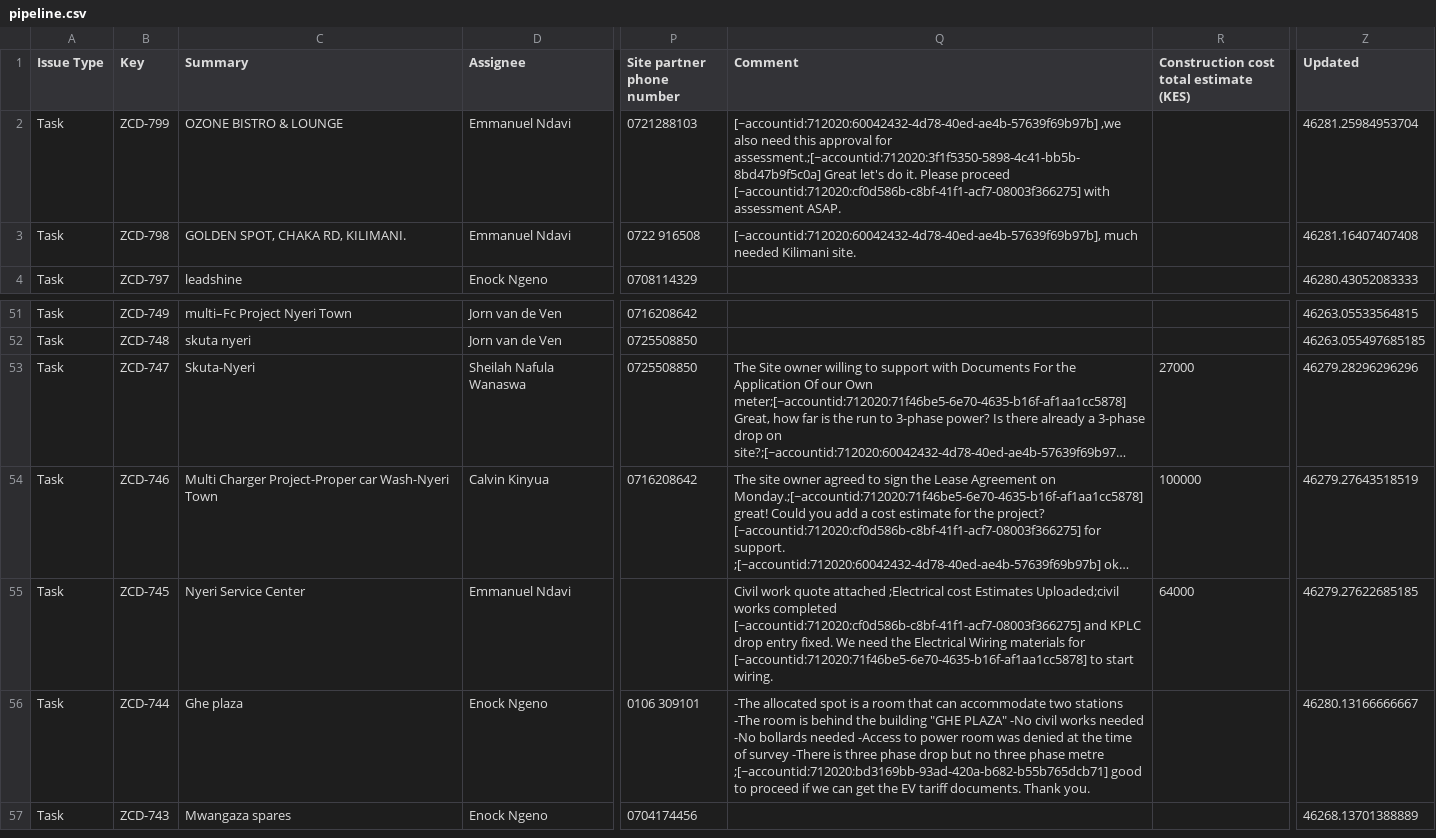
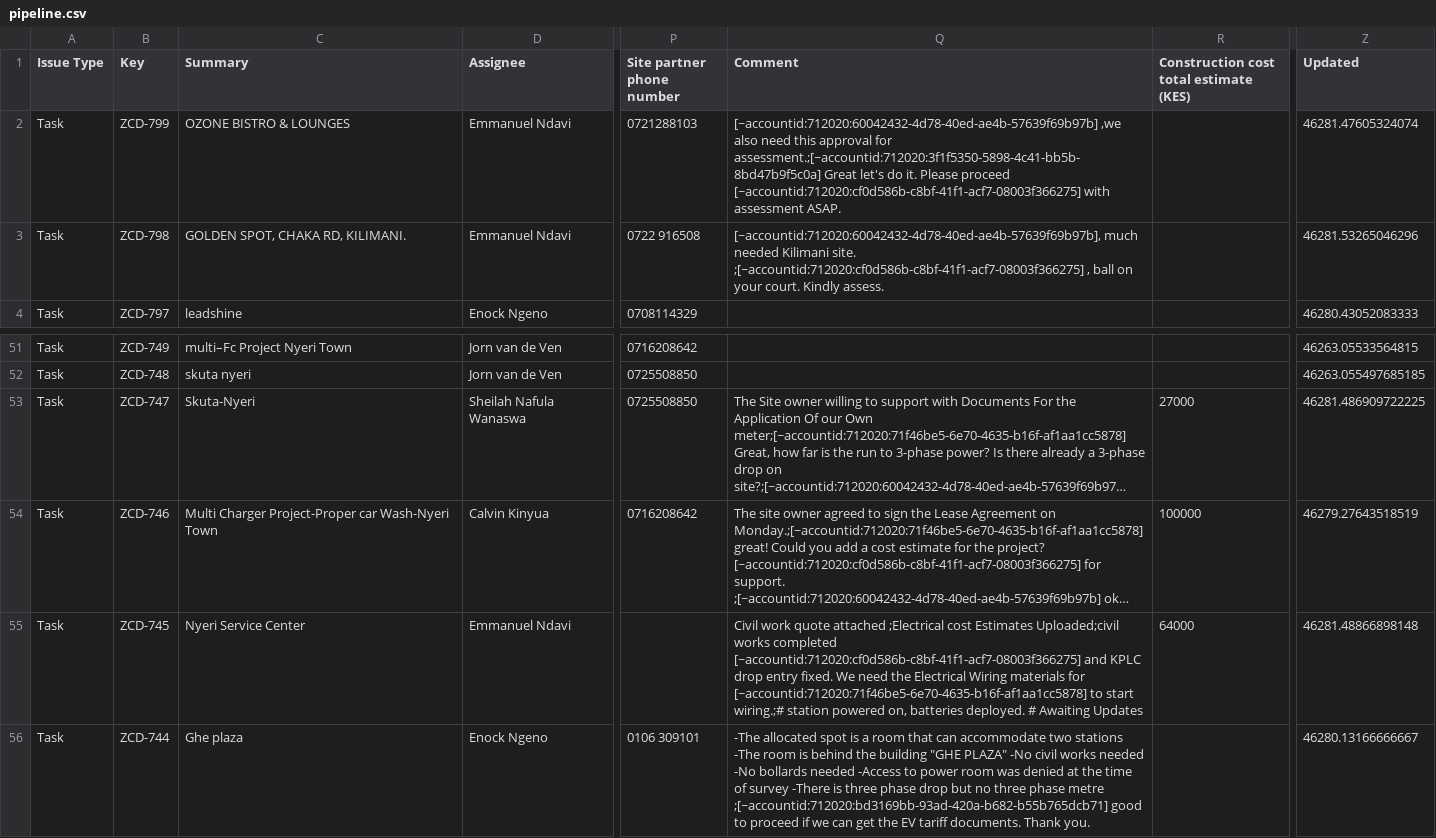
Before and after one commit to keithkinuthiakamauzeno/Network-Overview-Dashboard, a CSV file: data/pipeline.csv, drawn as a sheet; only a part is shown, gaps mark what is left out; the shorter side is filled out with more unchanged rows; long unchanged cells end in …; the diff names each change by its address in the sheet, - before the commit and + after, or states it on an @@ line.

```diff
--- a/data/pipeline.csv
+++ b/data/pipeline.csv
-C2 (Summary): OZONE BISTRO & LOUNGE
+C2 (Summary): OZONE BISTRO & LOUNGES
-Z2 (Updated): 46281.25984953704
+Z2 (Updated): 46281.47605324074
-Q3 (Comment): …Kilimani site.
+Q3 (Comment): …Kilimani site. ;[~accountid:712020:cf0d586b-c8bf-41f1-acf7-08003f366275] , ball on your court. Kindly assess.
-Z3 (Updated): 46281.16407407408
+Z3 (Updated): 46281.53265046296
-Z53 (Updated): 46279.28296296296
+Z53 (Updated): 46281.486909722225
-Q55 (Comment): …to start wiring.
+Q55 (Comment): …to start wiring.;# station powered on, batteries deployed. # Awaiting Updates
-Z55 (Updated): 46279.27622685185
+Z55 (Updated): 46281.48866898148
```
